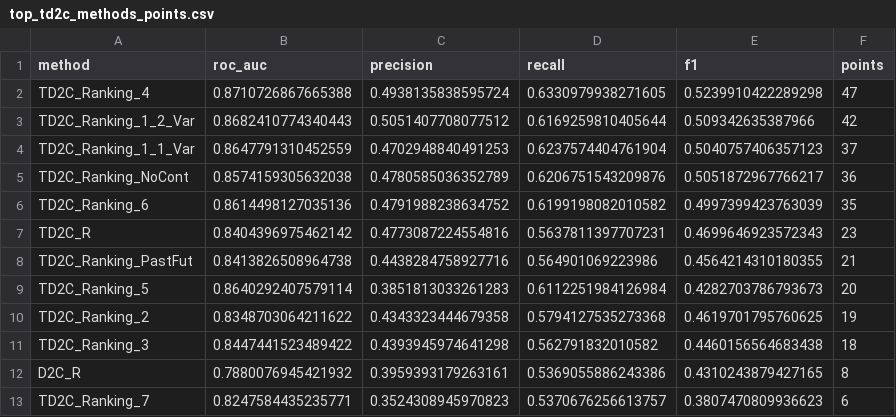
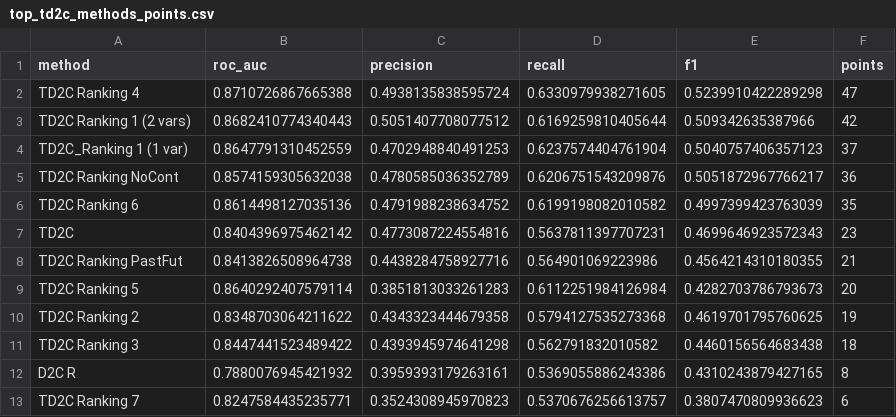
Before and after one commit to jacopoUCL/td2c, a CSV file: notebooks/contributions/td2c_extesions/results/Regression/metrics/top_td2c_methods_points.csv, drawn as a sheet.

```diff
--- a/notebooks/contributions/td2c_extesions/results/Regression/metrics/top_td2c_methods_points.csv
+++ b/notebooks/contributions/td2c_extesions/results/Regression/metrics/top_td2c_methods_points.csv
@@ -1,13 +1,13 @@
 method,roc_auc,precision,recall,f1,points
-TD2C_Ranking_4,0.8710726867665388,0.4938135838595724,0.6330979938271605,0.5239910422289298,47
-TD2C_Ranking_1_2_Var,0.8682410774340443,0.5051407708077512,0.6169259810405644,0.509342635387966,42
-TD2C_Ranking_1_1_Var,0.8647791310452559,0.4702948840491253,0.6237574404761904,0.5040757406357123,37
-TD2C_Ranking_NoCont,0.8574159305632038,0.4780585036352789,0.6206751543209876,0.5051872967766217,36
-TD2C_Ranking_6,0.8614498127035136,0.4791988238634752,0.6199198082010582,0.4997399423763039,35
-TD2C_R,0.8404396975462142,0.4773087224554816,0.5637811397707231,0.4699646923572343,23
-TD2C_Ranking_PastFut,0.8413826508964738,0.4438284758927716,0.564901069223986,0.4564214310180355,21
-TD2C_Ranking_5,0.8640292407579114,0.3851813033261283,0.6112251984126984,0.4282703786793673,20
-TD2C_Ranking_2,0.8348703064211622,0.4343323444679358,0.5794127535273368,0.4619701795760625,19
-TD2C_Ranking_3,0.8447441523489422,0.4393945974641298,0.562791832010582,0.4460156564683438,18
-D2C_R,0.7880076945421932,0.3959393179263161,0.5369055886243386,0.4310243879427165,8
-TD2C_Ranking_7,0.8247584435235771,0.3524308945970823,0.5370676256613757,0.3807470809936623,6
+TD2C Ranking 4,0.8710726867665388,0.4938135838595724,0.6330979938271605,0.5239910422289298,47
+TD2C Ranking 1 (2 vars),0.8682410774340443,0.5051407708077512,0.6169259810405644,0.509342635387966,42
+TD2C_Ranking 1 (1 var),0.8647791310452559,0.4702948840491253,0.6237574404761904,0.5040757406357123,37
+TD2C Ranking NoCont,0.8574159305632038,0.4780585036352789,0.6206751543209876,0.5051872967766217,36
+TD2C Ranking 6,0.8614498127035136,0.4791988238634752,0.6199198082010582,0.4997399423763039,35
+TD2C,0.8404396975462142,0.4773087224554816,0.5637811397707231,0.4699646923572343,23
+TD2C Ranking PastFut,0.8413826508964738,0.4438284758927716,0.564901069223986,0.4564214310180355,21
+TD2C Ranking 5,0.8640292407579114,0.3851813033261283,0.6112251984126984,0.4282703786793673,20
+TD2C Ranking 2,0.8348703064211622,0.4343323444679358,0.5794127535273368,0.4619701795760625,19
+TD2C Ranking 3,0.8447441523489422,0.4393945974641298,0.562791832010582,0.4460156564683438,18
+D2C R,0.7880076945421932,0.3959393179263161,0.5369055886243386,0.4310243879427165,8
+TD2C Ranking 7,0.8247584435235771,0.3524308945970823,0.5370676256613757,0.3807470809936623,6
```
Also changed, not shown: 7 other files.
